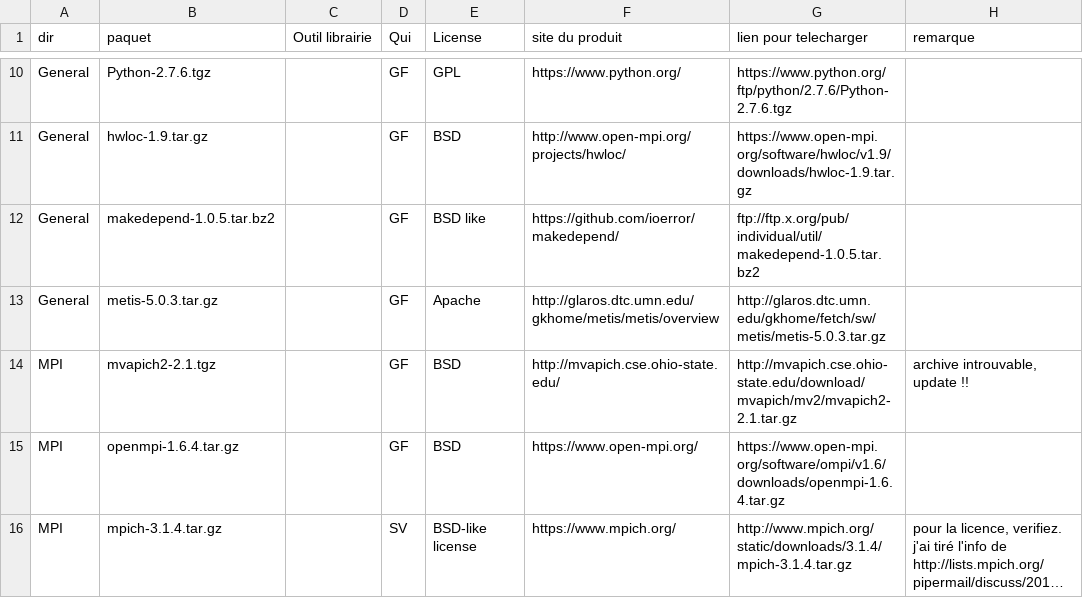
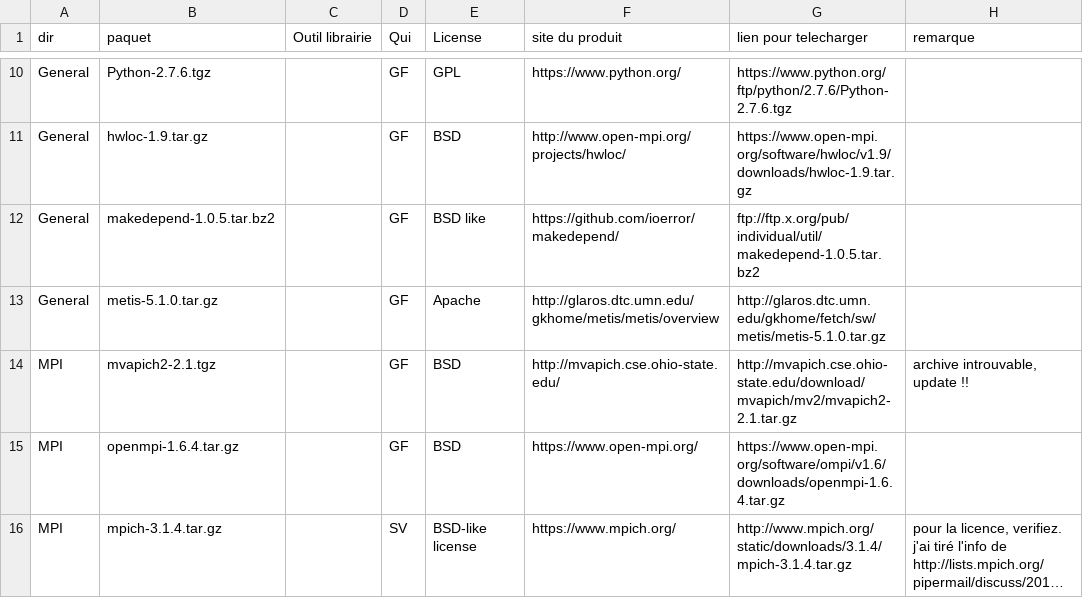
Before and after one commit to cea-trust-platform/trust-code, a CSV file: bin/gestion_externalpackages/liste_dep.csv, drawn as a sheet; only a part is shown, gaps mark what is left out; long unchanged cells end in ….

Commit message:
metis upgrated to 5.1.0 version

```diff
--- a/bin/gestion_externalpackages/liste_dep.csv
+++ b/bin/gestion_externalpackages/liste_dep.csv
@@ -12,3 +12,3 @@ General,hwloc-1.9.tar.gz,,GF,BSD,http://www.open-mpi.org/projects/hwloc/,https:/
 General,makedepend-1.0.5.tar.bz2,,GF,"BSD like",https://github.com/ioerror/makedepend/,ftp://ftp.x.org/pub/individual/util/makedepend-1.0.5.tar.bz2,
-General,metis-5.0.3.tar.gz,,GF,Apache,http://glaros.dtc.umn.edu/gkhome/metis/metis/overview,http://glaros.dtc.umn.edu/gkhome/fetch/sw/metis/metis-5.0.3.tar.gz,
+General,metis-5.1.0.tar.gz,,GF,Apache,http://glaros.dtc.umn.edu/gkhome/metis/metis/overview,http://glaros.dtc.umn.edu/gkhome/fetch/sw/metis/metis-5.1.0.tar.gz,
 MPI,mvapich2-2.1.tgz,,GF,BSD,http://mvapich.cse.ohio-state.edu/,http://mvapich.cse.ohio-state.edu/download/mvapich/mv2/mvapich2-2.1.tar.gz,"archive introuvable, update !!"
```
Also changed, not shown: 3 other files.
